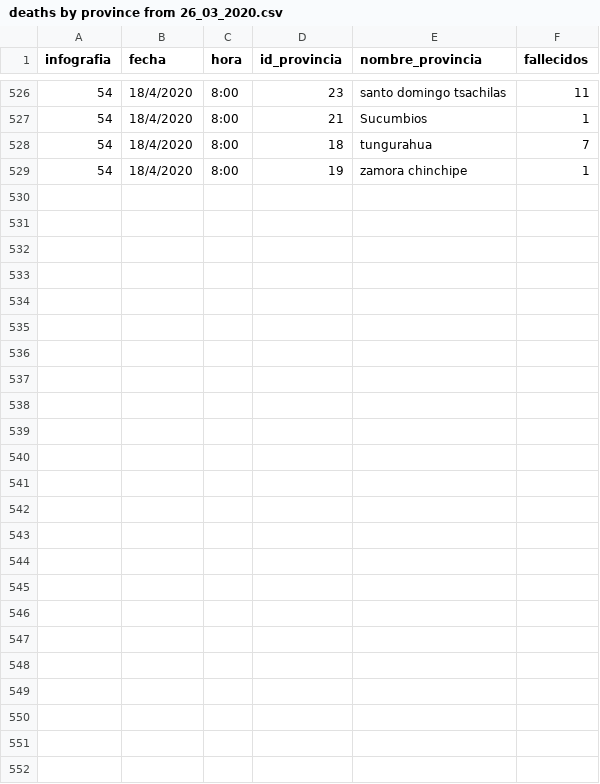
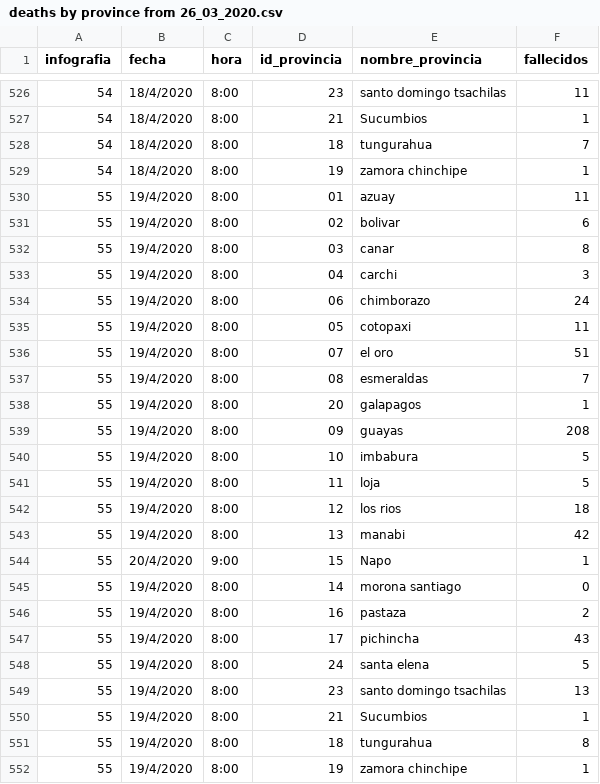
Before and after one commit to pablora19/COVID19_EC, a CSV file: deaths by province from 26_03_2020.csv, drawn as a sheet; only a part is shown, gaps mark what is left out.

Commit message:
update 19/04/2020 08:00

```diff
--- a/deaths by province from 26_03_2020.csv
+++ b/deaths by province from 26_03_2020.csv
@@ -529 +529,24 @@ infografia,fecha,hora,id_provincia,nombre_provincia,fallecidos
 54,18/4/2020,8:00,19,zamora chinchipe,1
+55,19/4/2020,8:00,01,azuay,11
+55,19/4/2020,8:00,02,bolivar,6
+55,19/4/2020,8:00,03,canar,8
+55,19/4/2020,8:00,04,carchi,3
+55,19/4/2020,8:00,06,chimborazo,24
+55,19/4/2020,8:00,05,cotopaxi,11
+55,19/4/2020,8:00,07,el oro,51
+55,19/4/2020,8:00,08,esmeraldas,7
+55,19/4/2020,8:00,20,galapagos,1
+55,19/4/2020,8:00,09,guayas,208
+55,19/4/2020,8:00,10,imbabura,5
+55,19/4/2020,8:00,11,loja,5
+55,19/4/2020,8:00,12,los rios,18
+55,19/4/2020,8:00,13,manabi,42
+55,20/4/2020,9:00,15,Napo,1
+55,19/4/2020,8:00,14,morona santiago,0
+55,19/4/2020,8:00,16,pastaza,2
+55,19/4/2020,8:00,17,pichincha,43
+55,19/4/2020,8:00,24,santa elena,5
+55,19/4/2020,8:00,23,santo domingo tsachilas,13
+55,19/4/2020,8:00,21,Sucumbios,1
+55,19/4/2020,8:00,18,tungurahua,8
+55,19/4/2020,8:00,19,zamora chinchipe,1
```
